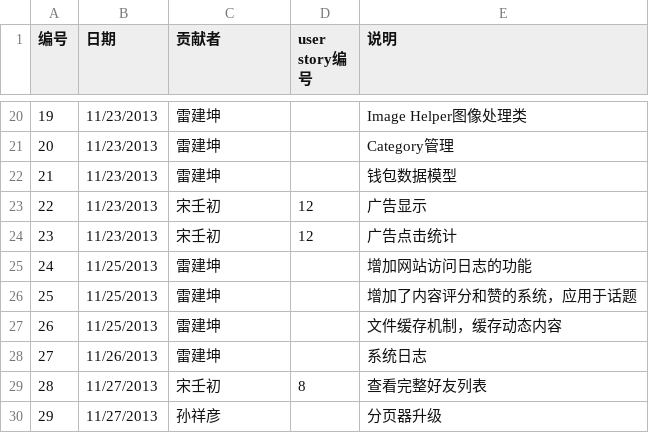
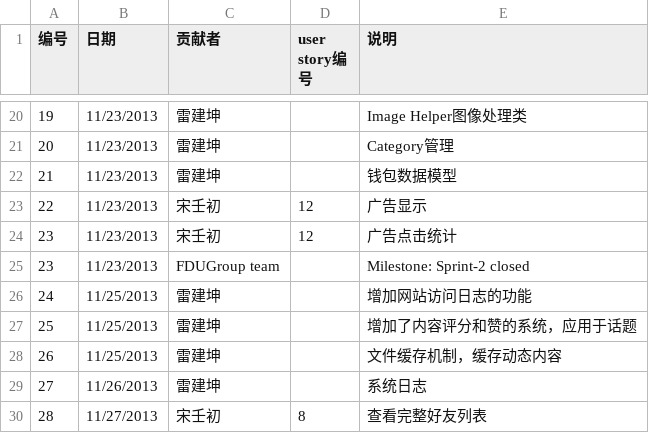
Before and after one commit to Raysmond/FDUGroup, a CSV file: docs/process.csv, drawn as a sheet; only a part is shown, gaps mark what is left out; the shorter side is filled out with more unchanged rows.

Commit message:
update doc

```diff
--- a/docs/process.csv
+++ b/docs/process.csv
@@ -24,2 +24,3 @@
 23,11/23/2013,宋壬初,12,广告点击统计
+23,11/23/2013,FDUGroup team,,Milestone: Sprint-2 closed
 24,11/25/2013,雷建坤,,增加网站访问日志的功能
```
